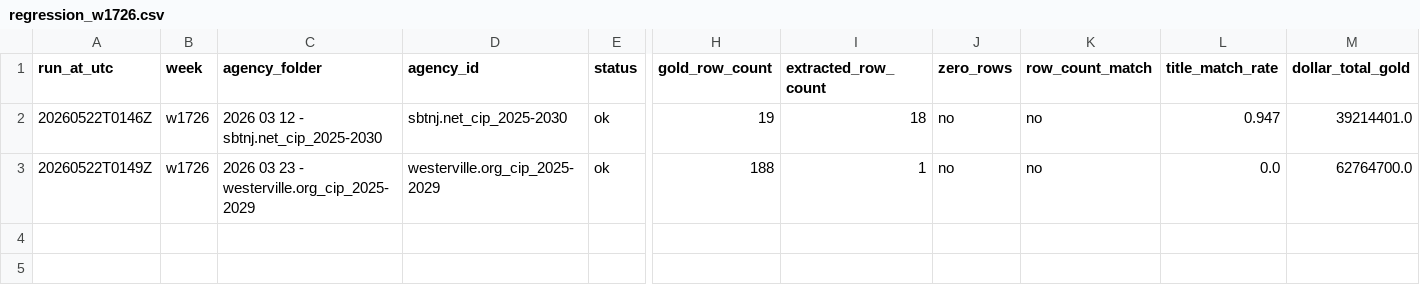
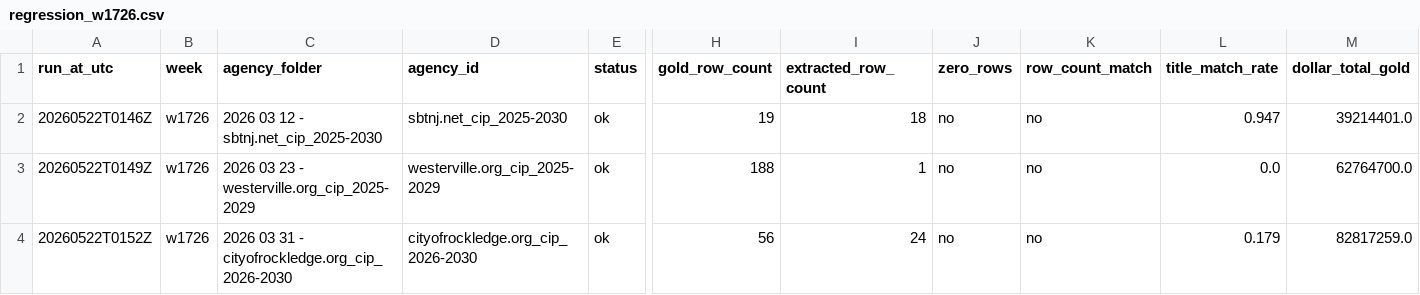
Before and after one commit to firmographs/colab-cip-extract, a CSV file: regression_results/regression_w1726.csv, drawn as a sheet; only a part is shown, gaps mark what is left out; rows hold the shown columns only; the diff names each change by its address in the sheet, - before the commit and + after, or states it on an @@ line.

Commit message:
regression: w1726/cityofrockledge.org_cip_2026-2030 — ok (3/63)

```diff
--- a/regression_results/regression_w1726.csv
+++ b/regression_results/regression_w1726.csv
+row 4: 20260522T0152Z | w1726 | 2026 03 31 - cityofrockledge.org_cip_2026-2030 | cityofrockledge.org_cip_2026-2030 | ok | 56 | 24 | no | no | 0.179 | 82817259.0
```
